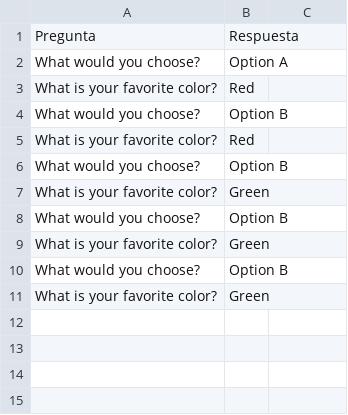
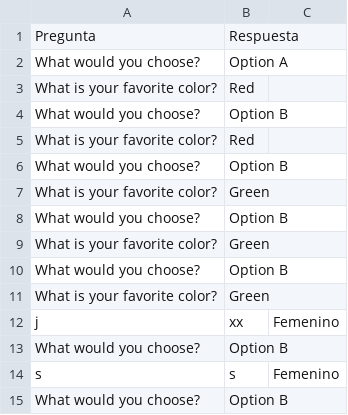
Before and after one commit to inessallent/TFG, a CSV file: respuestas.csv, drawn as a sheet.

```diff
--- a/respuestas.csv
+++ b/respuestas.csv
@@ -11 +11,5 @@ What would you choose?,Option B
 What is your favorite color?,Green
+j,xx,Femenino,
+What would you choose?,Option B
+s,s,Femenino,
+What would you choose?,Option B
```
Also changed, not shown: 1 other file.
